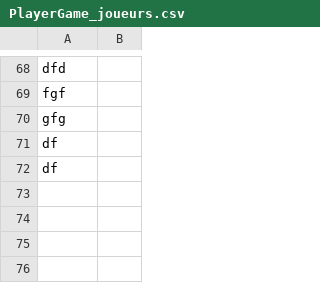
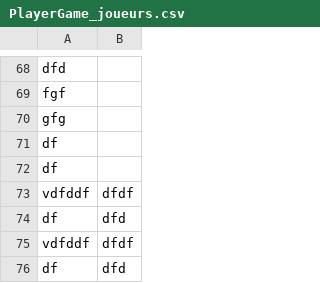
Before and after one commit to TAMINE-Cyril-2326104b/SAES2.01-JINGA_GRIMAUD_GUILLERM_TAMINE, a CSV file: PlayerGame_joueurs.csv, drawn as a sheet; only a part is shown, gaps mark what is left out.

```diff
--- a/PlayerGame_joueurs.csv
+++ b/PlayerGame_joueurs.csv
@@ -72 +72,5 @@ df,,
 df,,
+vdfddf,dfdf,
+df,dfd,
+vdfddf,dfdf,
+df,dfd,
```
Also changed, not shown: 6 other files.
